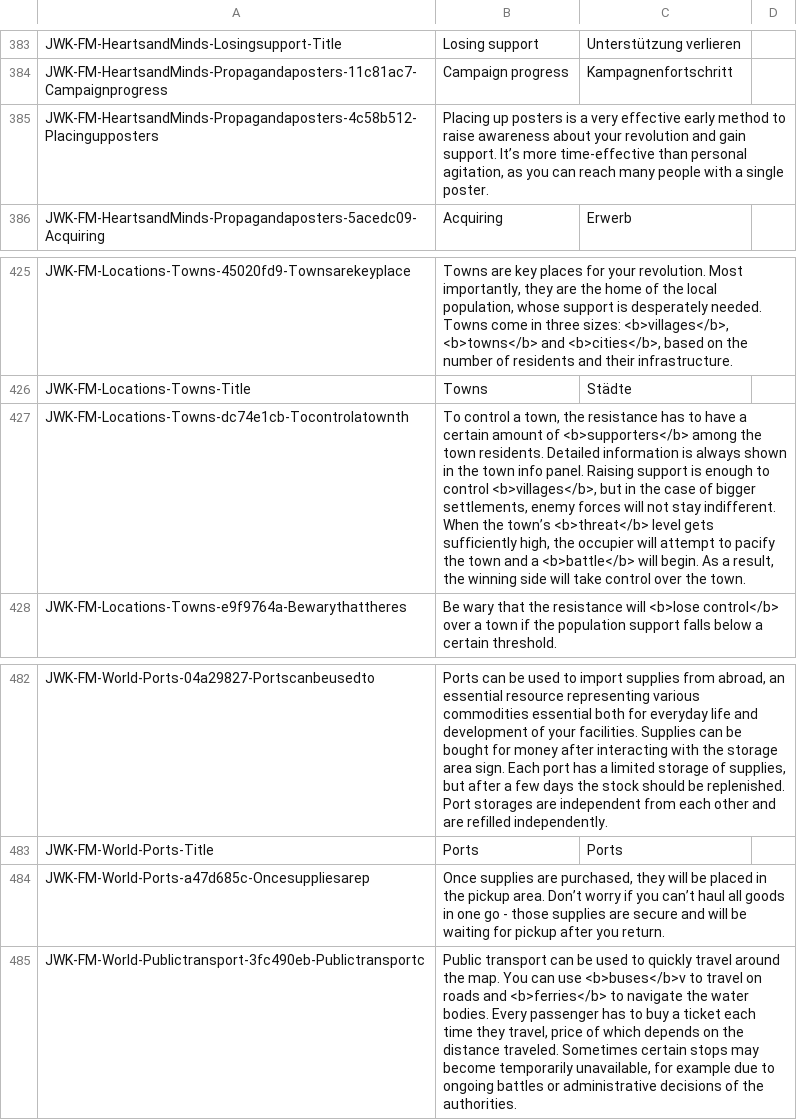
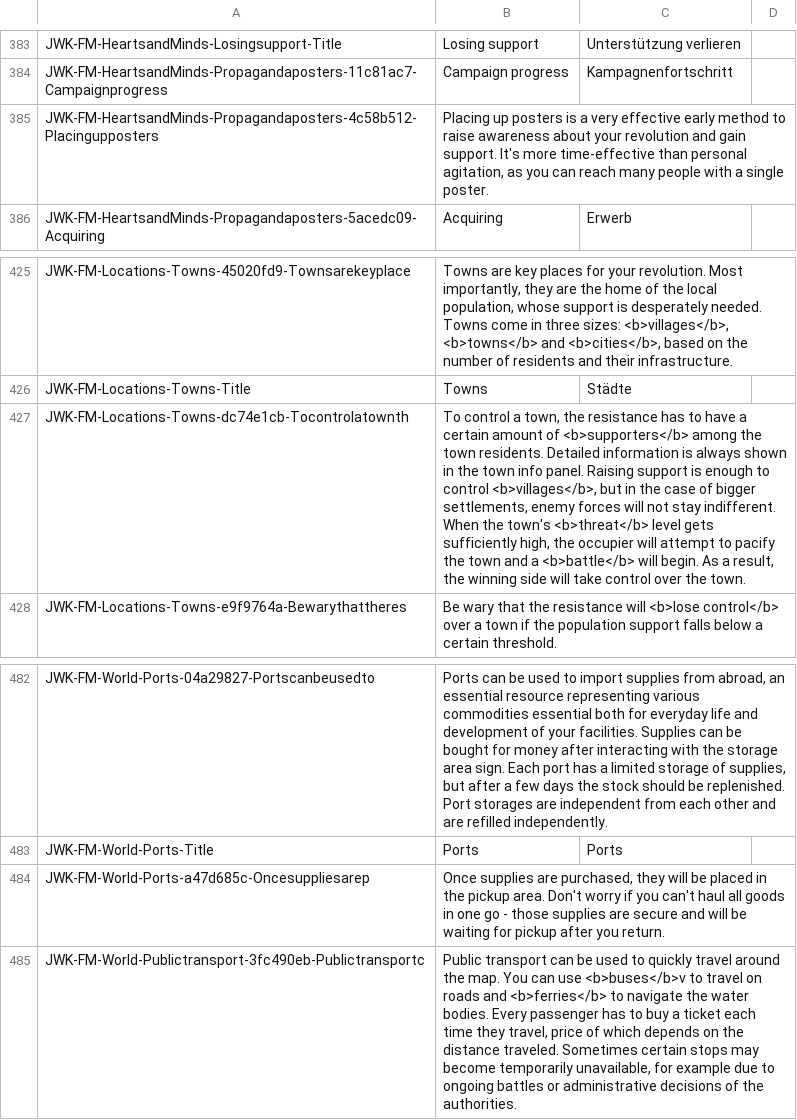
Before and after one commit to JohnnyKerner/FreedomFighters.Contrib, a CSV file: translations/de_de-de.csv, drawn as a sheet; only a part is shown, gaps mark what is left out; the diff covers the shown part only.

```diff
--- a/translations/de_de-de.csv
+++ b/translations/de_de-de.csv
@@ -384,3 +384,3 @@ JWK-FM-HeartsandMinds-Losingsupport-Title,Losing support,Unterstützung verliere
 JWK-FM-HeartsandMinds-Propagandaposters-11c81ac7-Campaignprogress,Campaign progress,Kampagnenfortschritt,
-JWK-FM-HeartsandMinds-Propagandaposters-4c58b512-Placingupposters,"Placing up posters is a very effective early method to raise awareness about your revolution and gain support. It’s more time-effective than personal agitation, as you can reach many people with a single poster.",,
+JWK-FM-HeartsandMinds-Propagandaposters-4c58b512-Placingupposters,"Placing up posters is a very effective early method to raise awareness about your revolution and gain support. It's more time-effective than personal agitation, as you can reach many people with a single poster.",,
 JWK-FM-HeartsandMinds-Propagandaposters-5acedc09-Acquiring,Acquiring,Erwerb,
@@ -426,3 +426,3 @@ JWK-FM-Locations-Towns-45020fd9-Townsarekeyplace,"Towns are key places for your
 JWK-FM-Locations-Towns-Title,Towns,Städte,
-JWK-FM-Locations-Towns-dc74e1cb-Tocontrolatownth,"To control a town, the resistance has to have a certain amount of <b>supporters</b> among the town residents. Detailed information is always shown in the town info panel. Raising support is enough to control <b>villages</b>, but in the case of bigger settlements, enemy forces will not stay indifferent. When the town’s <b>threat</b> level gets sufficiently high, the occupier will attempt to pacify the town and a <b>battle</b> will begin. As a result, the winning side will take control over the town.",,
+JWK-FM-Locations-Towns-dc74e1cb-Tocontrolatownth,"To control a town, the resistance has to have a certain amount of <b>supporters</b> among the town residents. Detailed information is always shown in the town info panel. Raising support is enough to control <b>villages</b>, but in the case of bigger settlements, enemy forces will not stay indifferent. When the town's <b>threat</b> level gets sufficiently high, the occupier will attempt to pacify the town and a <b>battle</b> will begin. As a result, the winning side will take control over the town.",,
 JWK-FM-Locations-Towns-e9f9764a-Bewarythattheres,Be wary that the resistance will <b>lose control</b> over a town if the population support falls below a certain threshold.,,
@@ -483,3 +483,3 @@ JWK-FM-World-Ports-04a29827-Portscanbeusedto,"Ports can be used to import suppli
 JWK-FM-World-Ports-Title,Ports,Ports,
-JWK-FM-World-Ports-a47d685c-Oncesuppliesarep,"Once supplies are purchased, they will be placed in the pickup area. Don’t worry if you can’t haul all goods in one go - those supplies are secure and will be waiting for pickup after you return.",,
+JWK-FM-World-Ports-a47d685c-Oncesuppliesarep,"Once supplies are purchased, they will be placed in the pickup area. Don't worry if you can't haul all goods in one go - those supplies are secure and will be waiting for pickup after you return.",,
 JWK-FM-World-Publictransport-3fc490eb-Publictransportc,"Public transport can be used to quickly travel around the map. You can use <b>buses</b>v to travel on roads and <b>ferries</b> to navigate the water bodies. Every passenger has to buy a ticket each time they travel, price of which depends on the distance traveled. Sometimes certain stops may become temporarily unavailable, for example due to ongoing battles or administrative decisions of the authorities.",,
```
Also changed, not shown: 19 edited cells elsewhere in this file, translations/it_it-it.csv, translations/ja_jp-ja.csv, 9 other files.
